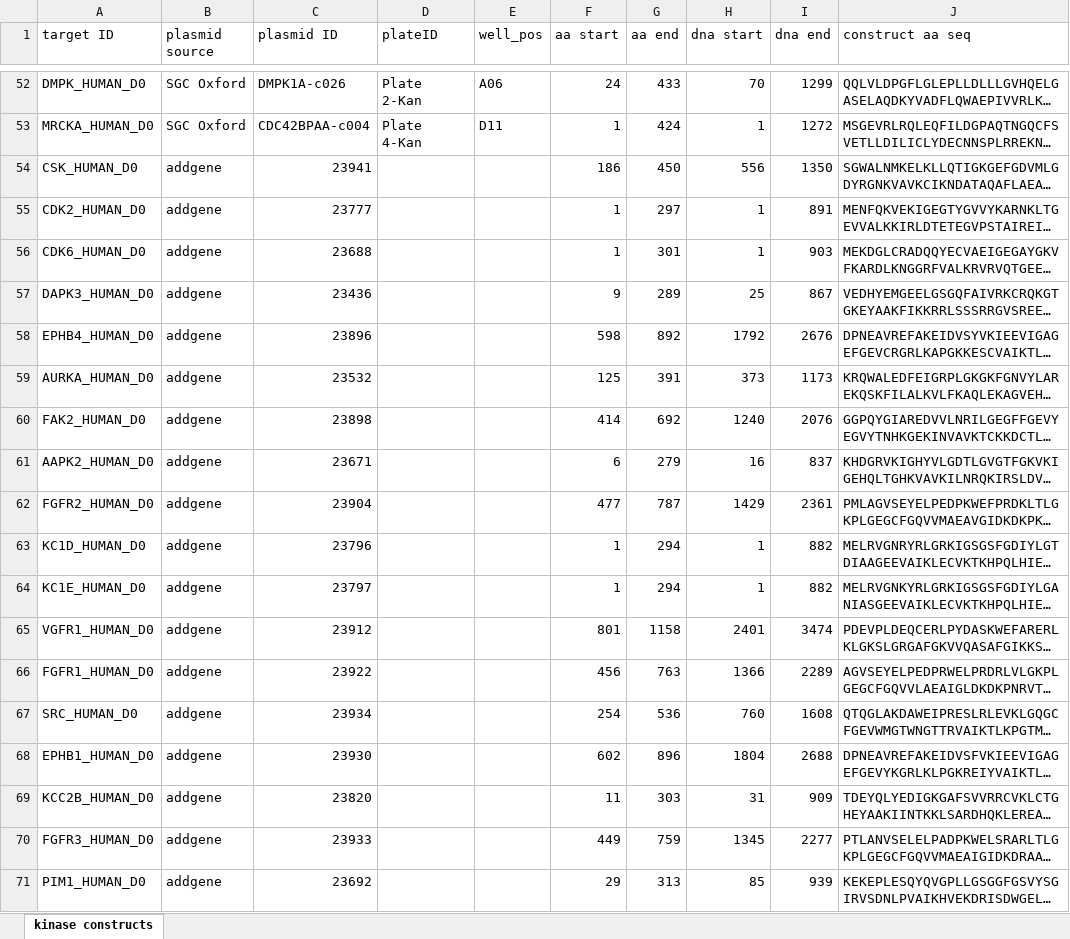
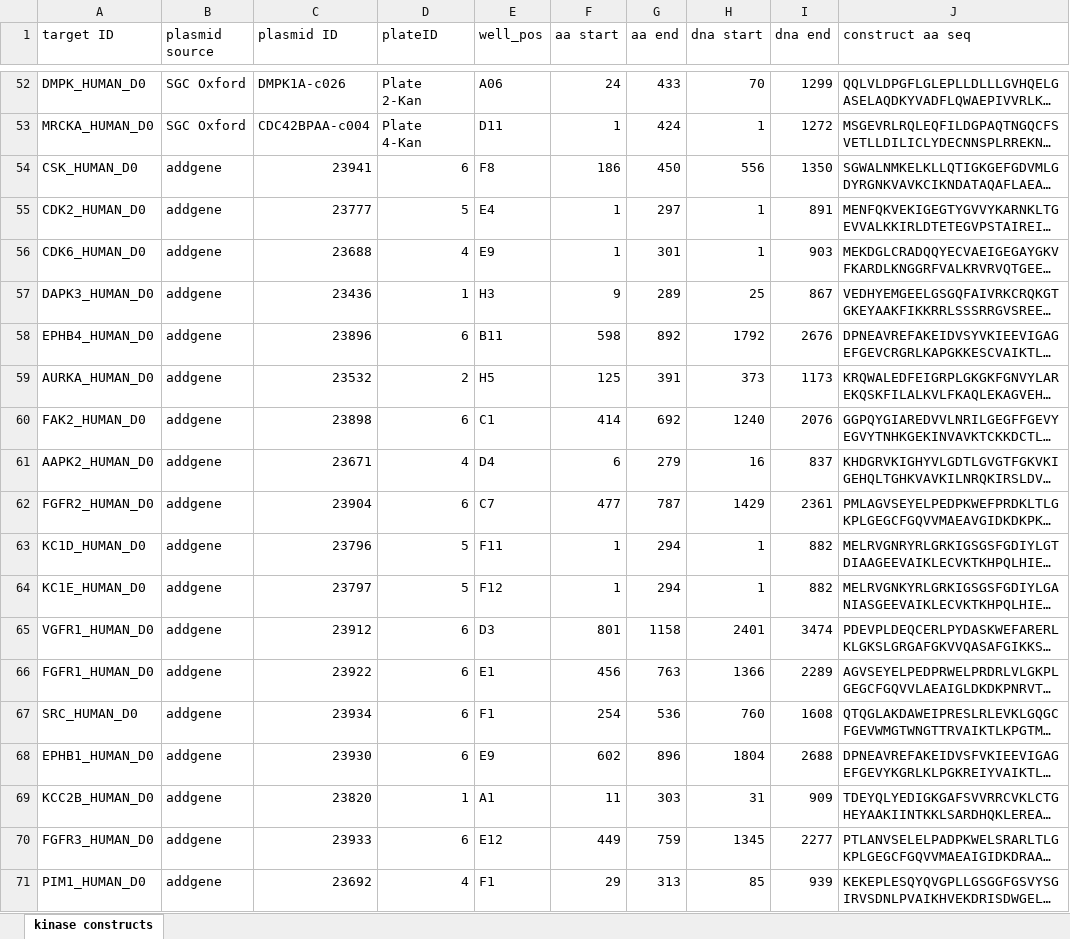
Before and after one commit to choderalab/kinome-data, an Excel workbook: kinase-expression-constructs/addgene_hip_sgc/selected-kinases.xlsx, sheet kinase constructs, drawn as a sheet; only a part is shown, gaps mark what is left out; long unchanged cells end in …; values as stored, in another font and other column widths than the file's, no borders; the diff covers the shown part only; the diff names each change by its address in the sheet, - before the commit and + after, or states it on an @@ line.

Commit message:
Added plate ID and well position

```diff
--- a/kinase-expression-constructs/addgene_hip_sgc/selected-kinases.xlsx (sheet kinase constructs)
+++ b/kinase-expression-constructs/addgene_hip_sgc/selected-kinases.xlsx (sheet kinase constructs)
-D54 (plateID): (empty)
+D54 (plateID): 6
-E54 (well_pos): (empty)
+E54 (well_pos): F8
-D55 (plateID): (empty)
+D55 (plateID): 5
-E55 (well_pos): (empty)
+E55 (well_pos): E4
-D56 (plateID): (empty)
+D56 (plateID): 4
-E56 (well_pos): (empty)
+E56 (well_pos): E9
-D57 (plateID): (empty)
+D57 (plateID): 1
-E57 (well_pos): (empty)
+E57 (well_pos): H3
-D58 (plateID): (empty)
+D58 (plateID): 6
-E58 (well_pos): (empty)
+E58 (well_pos): B11
-D59 (plateID): (empty)
+D59 (plateID): 2
-E59 (well_pos): (empty)
+E59 (well_pos): H5
-D60 (plateID): (empty)
+D60 (plateID): 6
-E60 (well_pos): (empty)
+E60 (well_pos): C1
-D61 (plateID): (empty)
+D61 (plateID): 4
-E61 (well_pos): (empty)
+E61 (well_pos): D4
-D62 (plateID): (empty)
+D62 (plateID): 6
-E62 (well_pos): (empty)
+E62 (well_pos): C7
-D63:D64 (plateID): (empty)
+D63:D64 (plateID): 5
-E63 (well_pos): (empty)
+E63 (well_pos): F11
-E64 (well_pos): (empty)
+E64 (well_pos): F12
-D65:D68 (plateID): (empty)
+D65:D68 (plateID): 6
-E65 (well_pos): (empty)
+E65 (well_pos): D3
-E66 (well_pos): (empty)
+E66 (well_pos): E1
-E67 (well_pos): (empty)
+E67 (well_pos): F1
-E68 (well_pos): (empty)
+E68 (well_pos): E9
-D69 (plateID): (empty)
+D69 (plateID): 1
-E69 (well_pos): (empty)
+E69 (well_pos): A1
-D70 (plateID): (empty)
+D70 (plateID): 6
-E70 (well_pos): (empty)
+E70 (well_pos): E12
-D71 (plateID): (empty)
+D71 (plateID): 4
-E71 (well_pos): (empty)
+E71 (well_pos): F1
```
Also changed, not shown: 52 edited cells elsewhere in this sheet, 6 other files.
